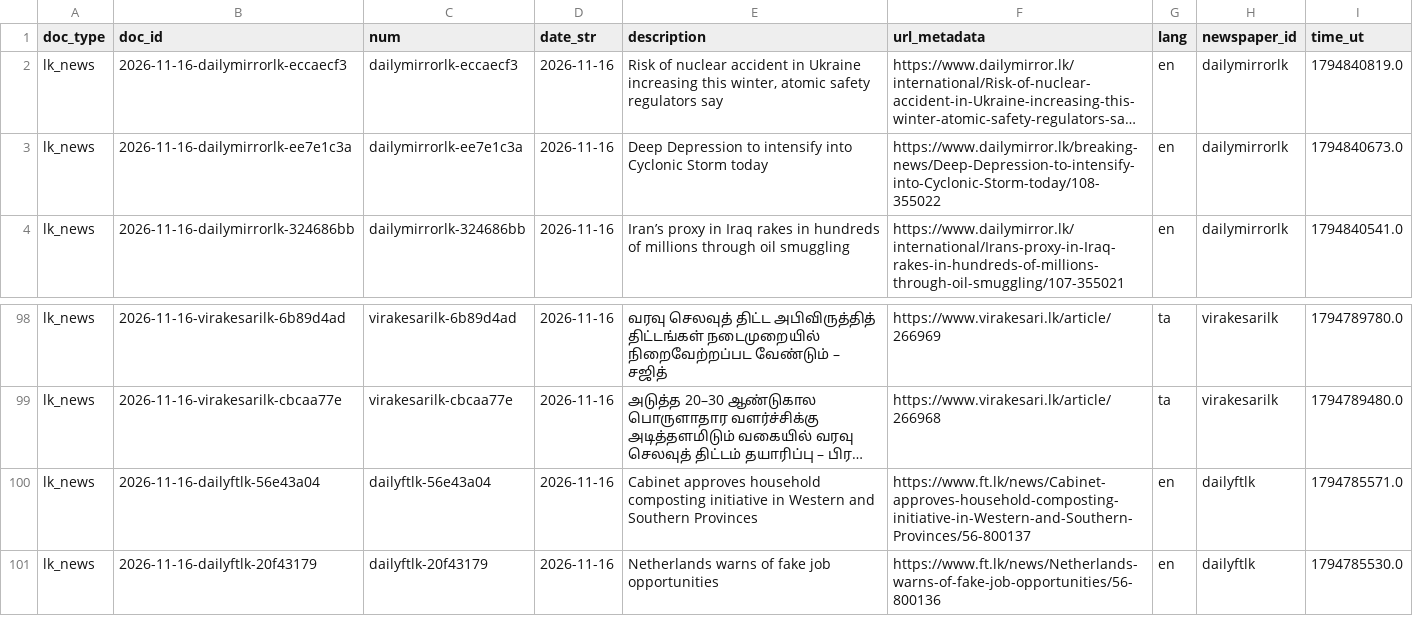
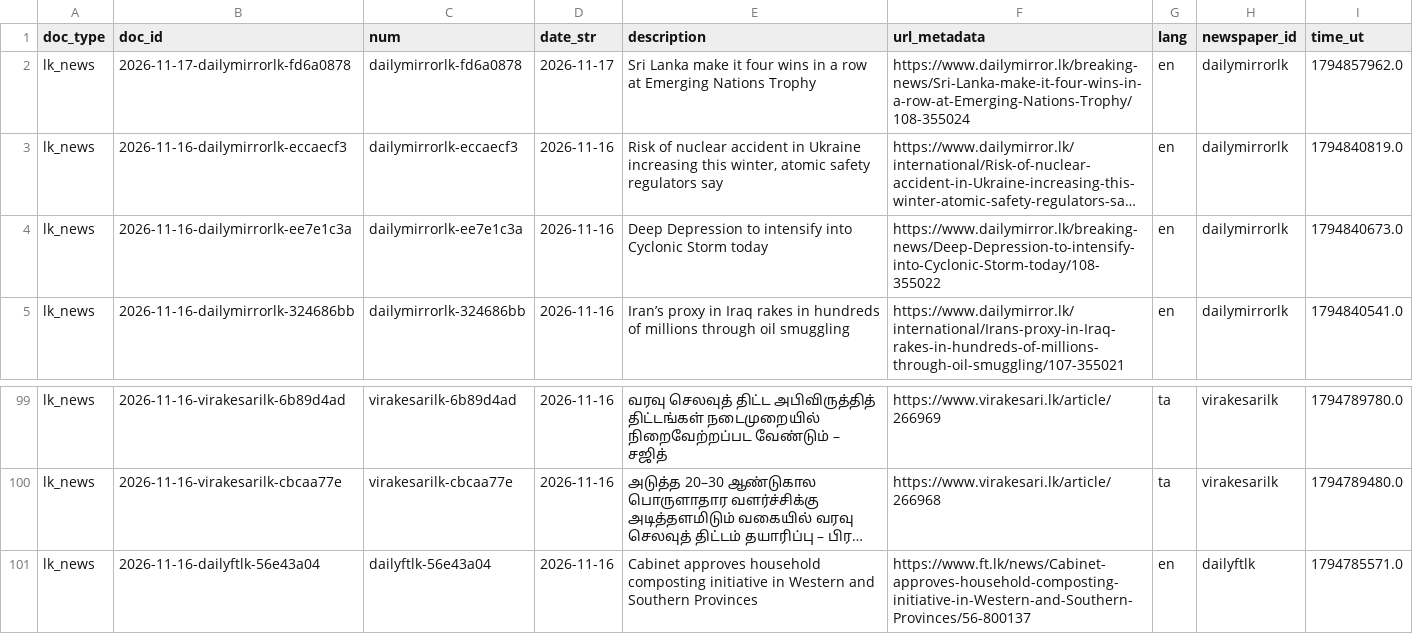
Before and after one commit to nuuuwan/lk_news, a TSV file: data/lk_news/docs_last100.tsv, drawn as a sheet; only a part is shown, gaps mark what is left out; long unchanged cells end in …; removed rows and columns are numbered as before the commit, all else as after; the diff names each change by its address in the sheet, - before the commit and + after, or states it on an @@ line.

```diff
--- a/data/lk_news/docs_last100.tsv
+++ b/data/lk_news/docs_last100.tsv
+row 2: lk_news | 2026-11-17-dailymirrorlk-fd6a0878 | dailymirrorlk-fd6a0878 | 2026-11-17 | Sri Lanka make it four wins in a row at Emerging Nations Trophy | https://www.dailymirror.lk/breaking-news/Sri-Lanka-make-it-four-wins-in-a-row-at-Emerging-Nations-Trophy/108-355024 | en | dailymirrorlk | 1794857962.0
-row 101: lk_news | 2026-11-16-dailyftlk-20f43179 | dailyftlk-20f43179 | 2026-11-16 | Netherlands warns of fake job opportunities | https://www.ft.lk/news/Netherlands-warns-of-fake-job-opportunities/56-800136 | en | dailyftlk | 1794785530.0
```
Also changed, not shown: data/lk_news/docs_last1000.tsv, 8 other files.
